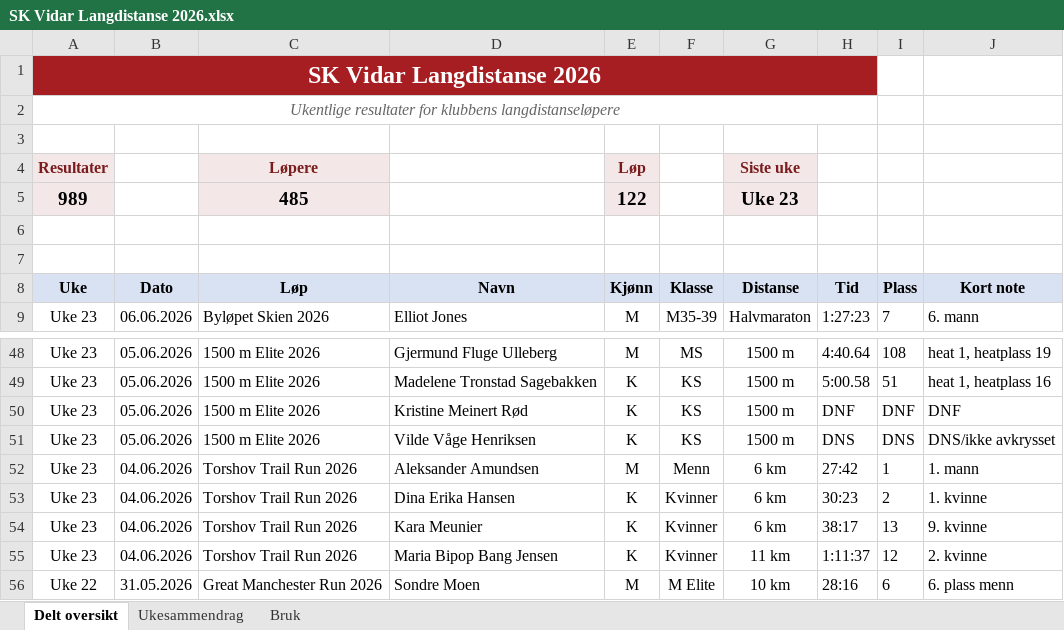
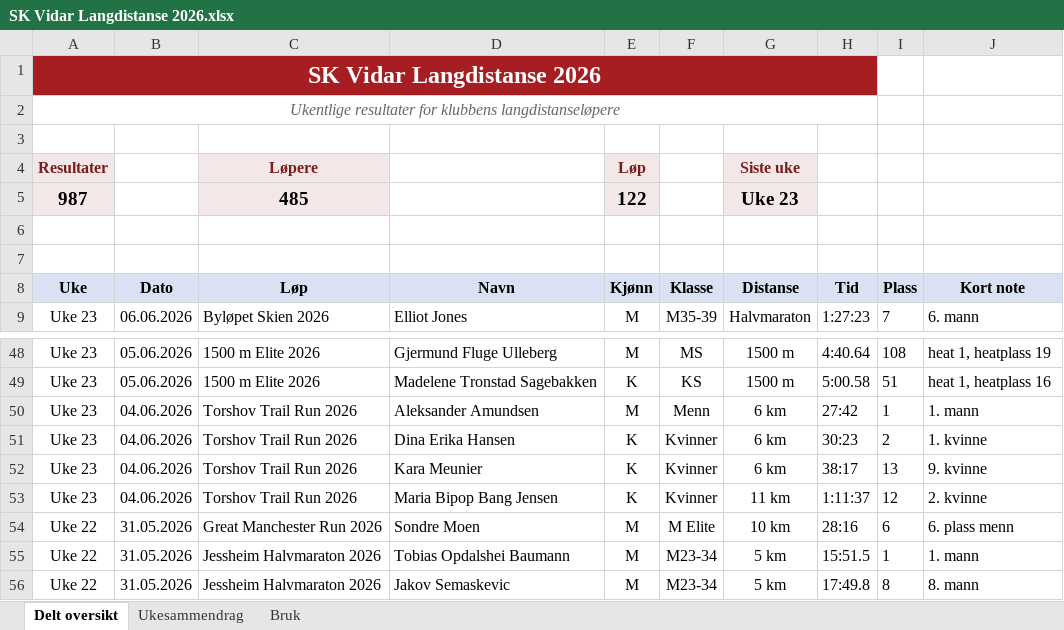
Before and after one commit to gustavByte/sk-vidar-2026-resultater, an Excel workbook: data/delt_oversikt/SK Vidar Langdistanse 2026.xlsx, sheet Delt oversikt, drawn as a sheet; only a part is shown, gaps mark what is left out; the shorter side is filled out with more unchanged rows; values as stored, in another font and other column widths than the file's, no borders; table styles not drawn; the diff names each change by its address in the sheet, - before the commit and + after, or states it on an @@ line.

Commit message:
Remove non-results from 1500 m Elite

```diff
--- a/data/delt_oversikt/SK Vidar Langdistanse 2026.xlsx (sheet Delt oversikt)
+++ b/data/delt_oversikt/SK Vidar Langdistanse 2026.xlsx (sheet Delt oversikt)
-A5 (Uke): 989
+A5 (Uke): 987
-row 50: Uke 23 | 05.06.2026 | 1500 m Elite 2026 | Kristine Meinert Rød | K | KS | 1500 m | DNF | DNF | DNF
-row 51: Uke 23 | 05.06.2026 | 1500 m Elite 2026 | Vilde Våge Henriksen | K | KS | 1500 m | DNS | DNS | DNS/ikke avkrysset
```
Also changed, not shown: sheet Ukesammendrag, 2 other files.
